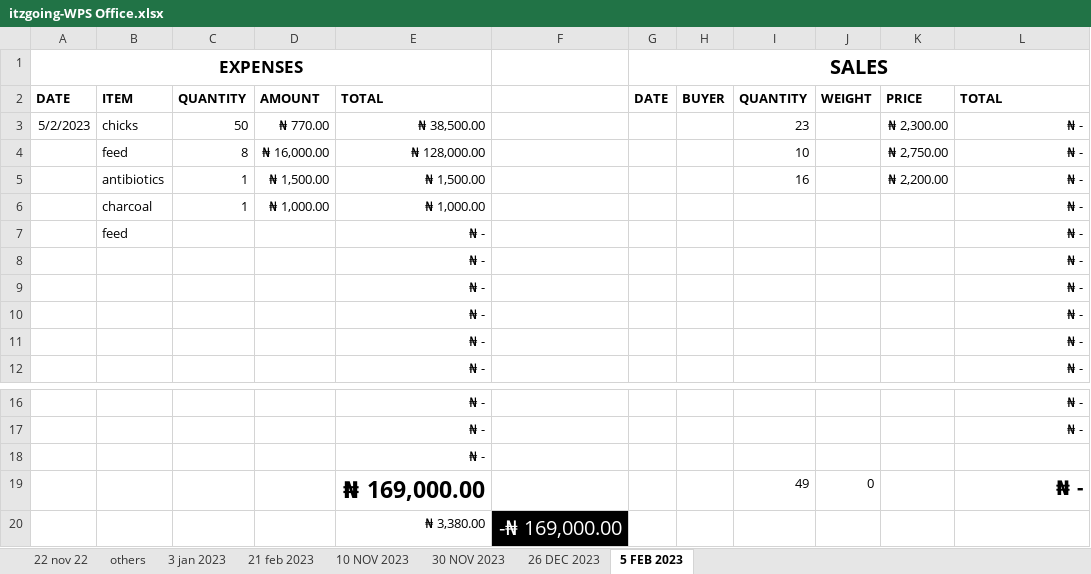
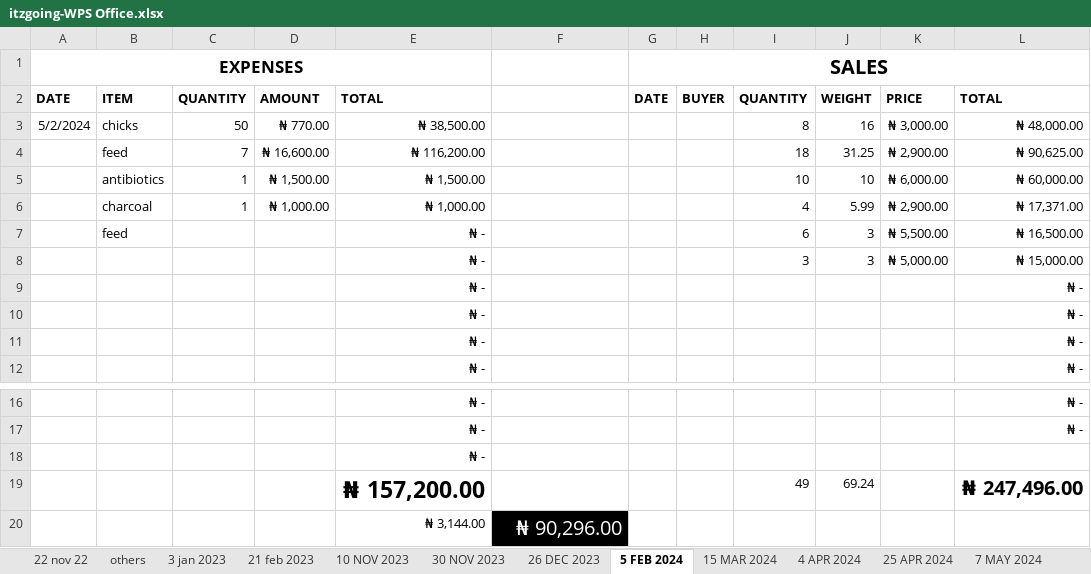
Before and after one commit to Abman2/zero_day, an Excel workbook: B/itzgoing-WPS Office.xlsx, sheet 5 FEB 2024, drawn as a sheet; only a part is shown, gaps mark what is left out; values as stored, in another font and other column widths than the file's, no borders; table styles not drawn; removed rows and columns are numbered as before the commit, all else as after; the diff names each change by its address in the sheet, - before the commit and + after, or states it on an @@ line.

```diff
--- a/B/itzgoing-WPS Office.xlsx (sheet 5 FEB 2024)
+++ b/B/itzgoing-WPS Office.xlsx (sheet 5 FEB 2024)
-sheet tab: 5 FEB 2023
+sheet tab: 5 FEB 2024
+sheet tab: 15 MAR 2024
+sheet tab: 4 APR 2024
+sheet tab: 25 APR 2024
+sheet tab: 7 MAY 2024
-A3: 5/2/2023
+A3: 5/2/2024
-I3: 23
+I3: 8
-J3: (empty)
+J3: 16
-K3: ₦ 2,300.00
+K3: ₦ 3,000.00
-L3: ₦ -
+L3: ₦ 48,000.00
-row 4:  | feed | 8 | ₦ 16,000.00 | ₦ 128,000.00 |  |  |  | 10 |  | ₦ 2,750.00 | ₦ -
+row 4:  | feed | 7 | ₦ 16,600.00 | ₦ 116,200.00 |  |  |  | 18 | 31.25 | ₦ 2,900.00 | ₦ 90,625.00
-I5: 16
+I5: 10
-J5: (empty)
+J5: 10
-K5: ₦ 2,200.00
+K5: ₦ 6,000.00
-L5: ₦ -
+L5: ₦ 60,000.00
-I6: (empty)
+I6: 4
-J6: (empty)
+J6: 5.99
-K6: (empty)
+K6: ₦ 2,900.00
-L6: ₦ -
+L6: ₦ 17,371.00
-row 7:  | feed |  |  | ₦ - |  |  |  |  |  |  | ₦ -
-row 8:  |  |  |  | ₦ - |  |  |  |  |  |  | ₦ -
+row 7:  | feed |  |  | ₦ - |  |  |  | 6 | 3 | ₦ 5,500.00 | ₦ 16,500.00
+row 8:  |  |  |  | ₦ - |  |  |  | 3 | 3 | ₦ 5,000.00 | ₦ 15,000.00
-row 19:  |  |  |  | ₦ 169,000.00 |  |  |  | 49 | 0 |  | ₦ -
-row 20:  |  |  |  | ₦ 3,380.00 | -₦ 169,000.00
+row 19:  |  |  |  | ₦ 157,200.00 |  |  |  | 49 | 69.24 |  | ₦ 247,496.00
+row 20:  |  |  |  | ₦ 3,144.00 | ₦ 90,296.00
```
Also changed, not shown: other sheet tabs, B/Just LOL.xlsx, 20 other files.
